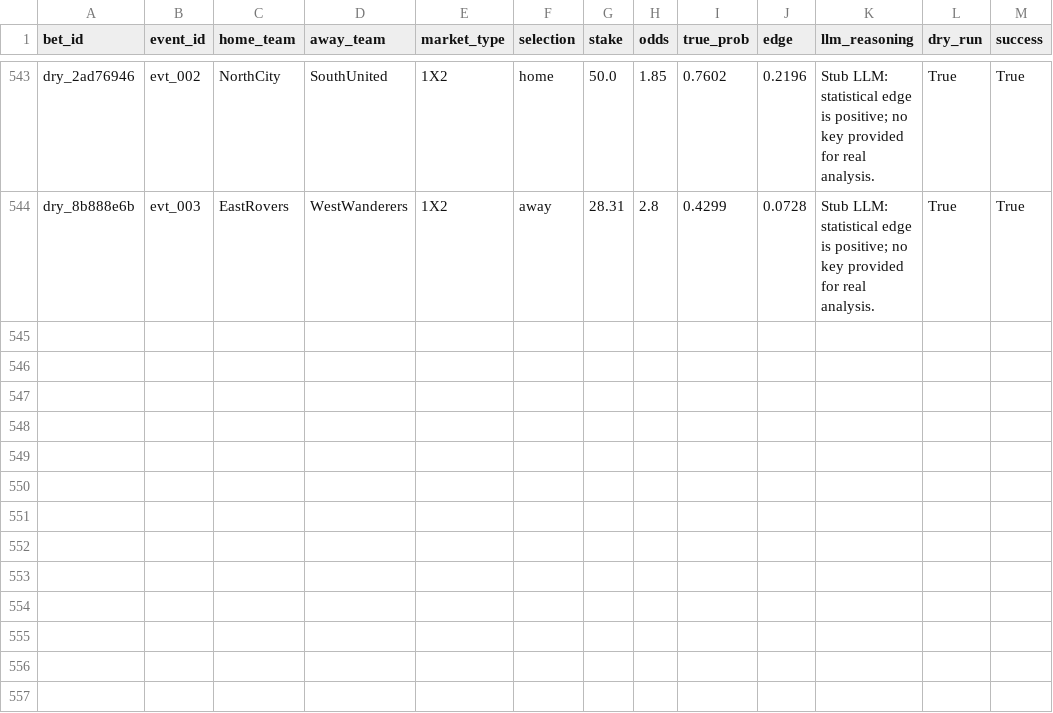
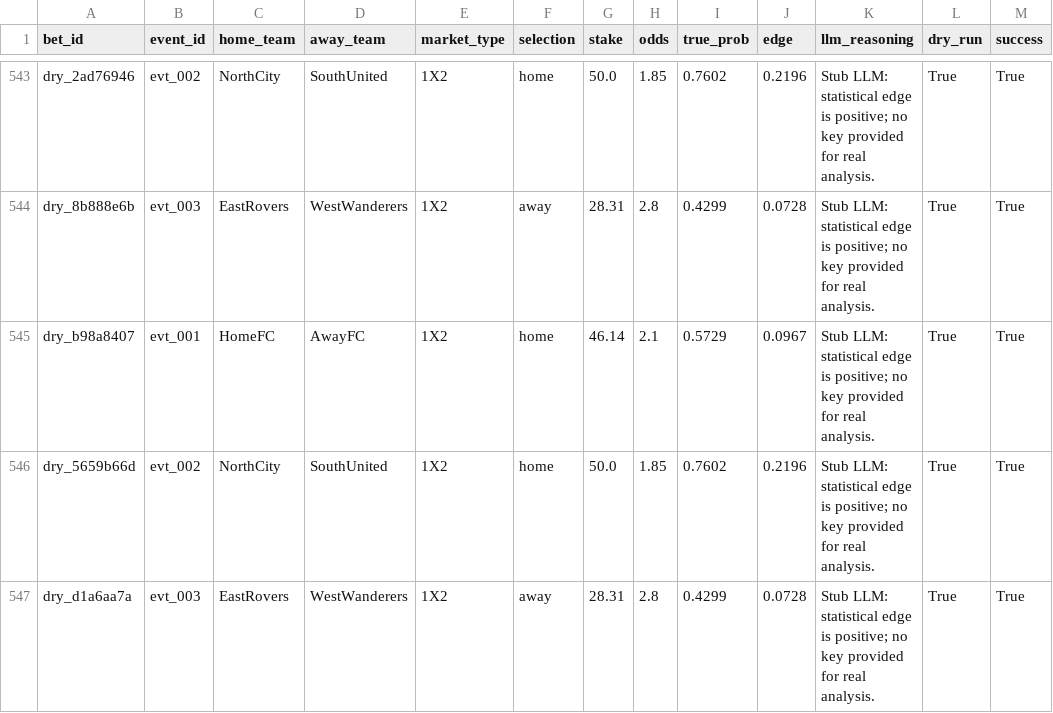
Before and after one commit to dukemawex/Testbett, a CSV file: data/runs.csv, drawn as a sheet; only a part is shown, gaps mark what is left out; the diff names each change by its address in the sheet, - before the commit and + after, or states it on an @@ line.

```diff
--- a/data/runs.csv
+++ b/data/runs.csv
+row 545: dry_b98a8407 | evt_001 | HomeFC | AwayFC | 1X2 | home | 46.14 | 2.1 | 0.5729 | 0.0967 | Stub LLM: statistical edge is positive; no key provided for real analysis. | True | True
+row 546: dry_5659b66d | evt_002 | NorthCity | SouthUnited | 1X2 | home | 50.0 | 1.85 | 0.7602 | 0.2196 | Stub LLM: statistical edge is positive; no key provided for real analysis. | True | True
+row 547: dry_d1a6aa7a | evt_003 | EastRovers | WestWanderers | 1X2 | away | 28.31 | 2.8 | 0.4299 | 0.0728 | Stub LLM: statistical edge is positive; no key provided for real analysis. | True | True
```
